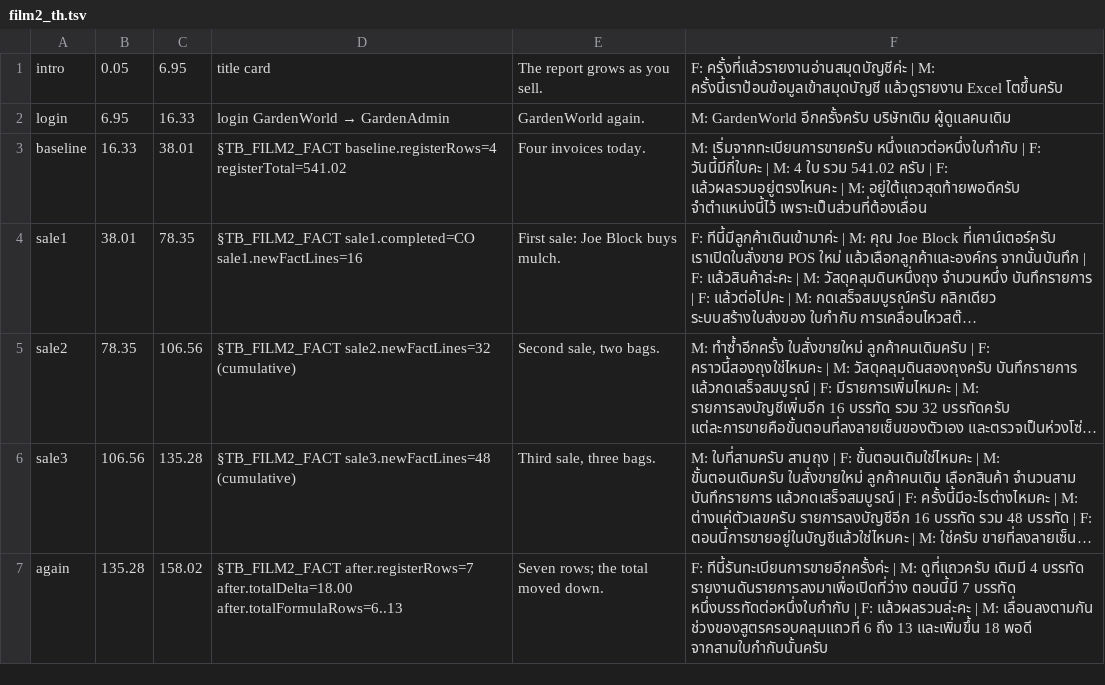
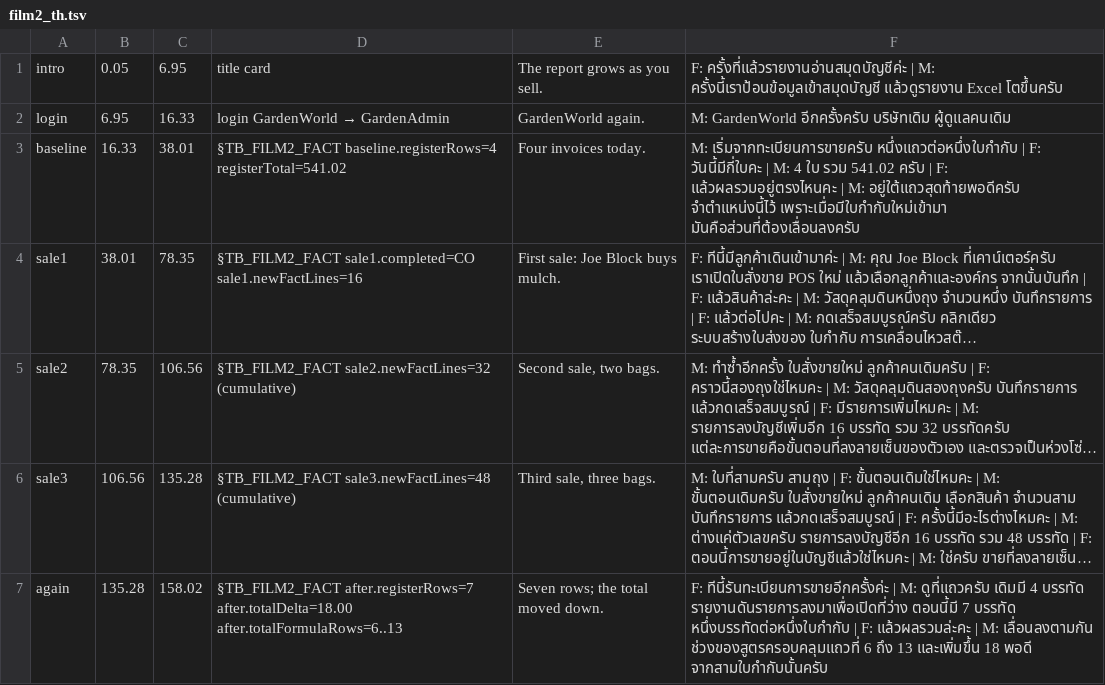
Before and after one commit to red1oon/BIMCompiler, a TSV file: prompts/ninjaexcel_series/film2_th.tsv, drawn as a sheet; only a part is shown; long unchanged cells end in …; the diff names each change by its address in the sheet, - before the commit and + after, or states it on an @@ line.

```diff
--- a/prompts/ninjaexcel_series/film2_th.tsv
+++ b/prompts/ninjaexcel_series/film2_th.tsv
-F3: …อยู่ใต้แถวสุดท้ายพอดีครับ จำตำแหน่งนี้ไว้ เพราะเป็นส่วนที่ต้องเลื่อน
+F3: …อยู่ใต้แถวสุดท้ายพอดีครับ จำตำแหน่งนี้ไว้ เพราะเมื่อมีใบกำกับใหม่เข้ามา มันคือส่วนที่ต้องเลื่อนลงครับ
```
Also changed, not shown: prompts/ninjaexcel_series/card_compare_th.tsv, prompts/ninjaexcel_series/card_intro_th.tsv, 1 other file.
